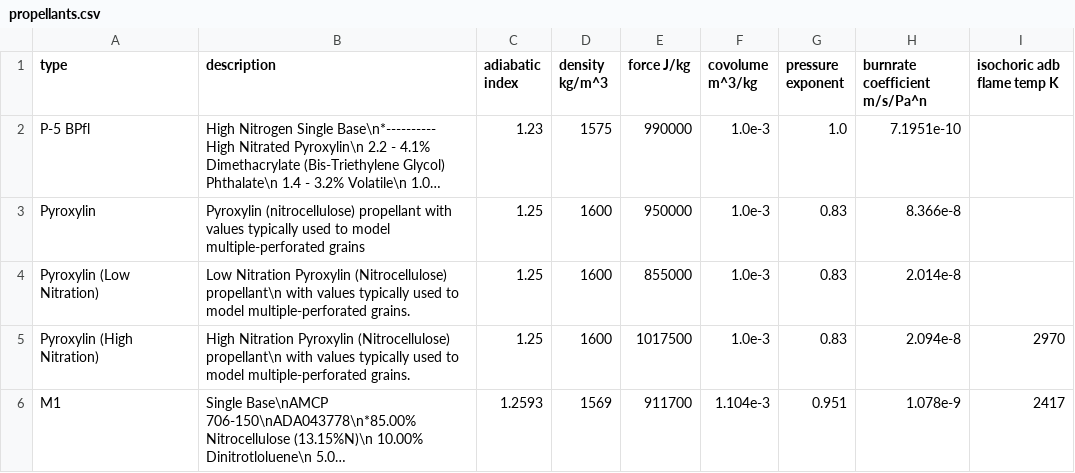
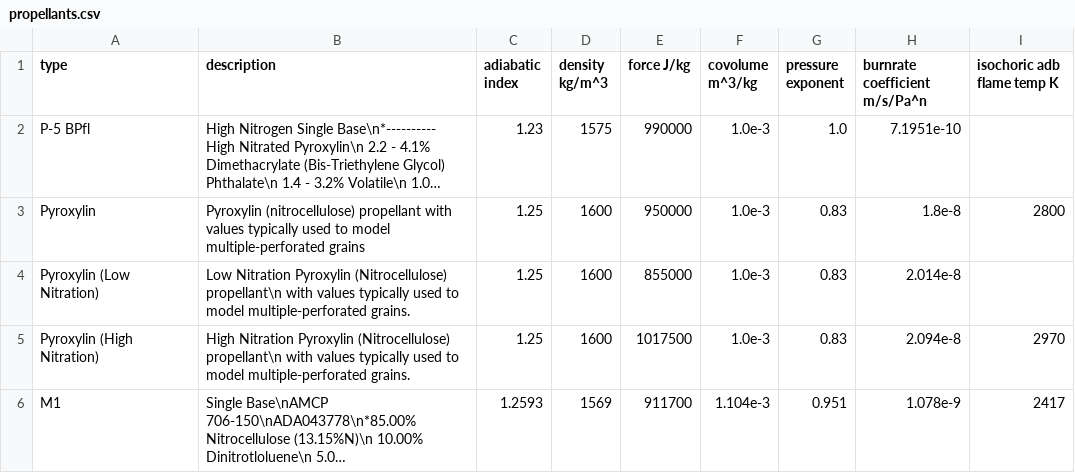
Before and after one commit to Prethea-Phoenixia/Phoenix-s-Interior-Ballistic-Solver-PIBS, a CSV file: pibs/ballistics/resource/propellants.csv, drawn as a sheet; only a part is shown; long unchanged cells end in …; the diff names each change by its address in the sheet, - before the commit and + after, or states it on an @@ line.

```diff
--- a/pibs/ballistics/resource/propellants.csv
+++ b/pibs/ballistics/resource/propellants.csv
-H3 (burnrate coefficient m/s/Pa^n): 8.366e-8
+H3 (burnrate coefficient m/s/Pa^n): 1.8e-8
-I3 (isochoric adb flame temp K): (empty)
+I3 (isochoric adb flame temp K): 2800
```
Also changed, not shown: 17 other files.
